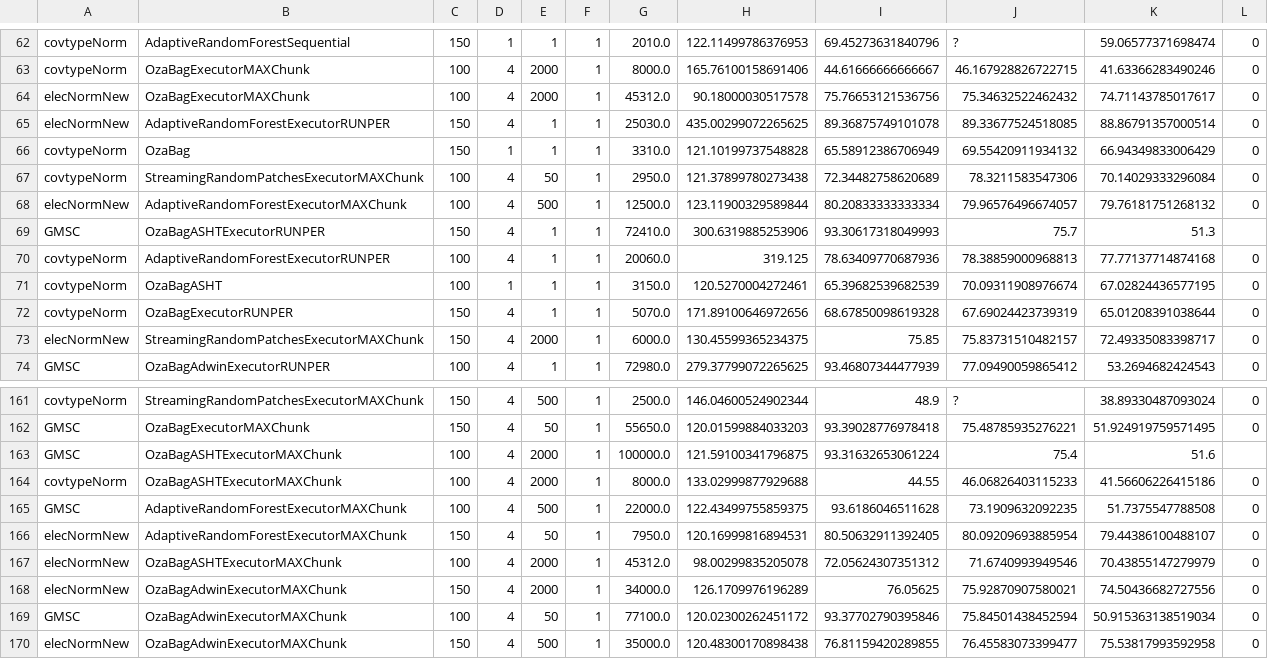
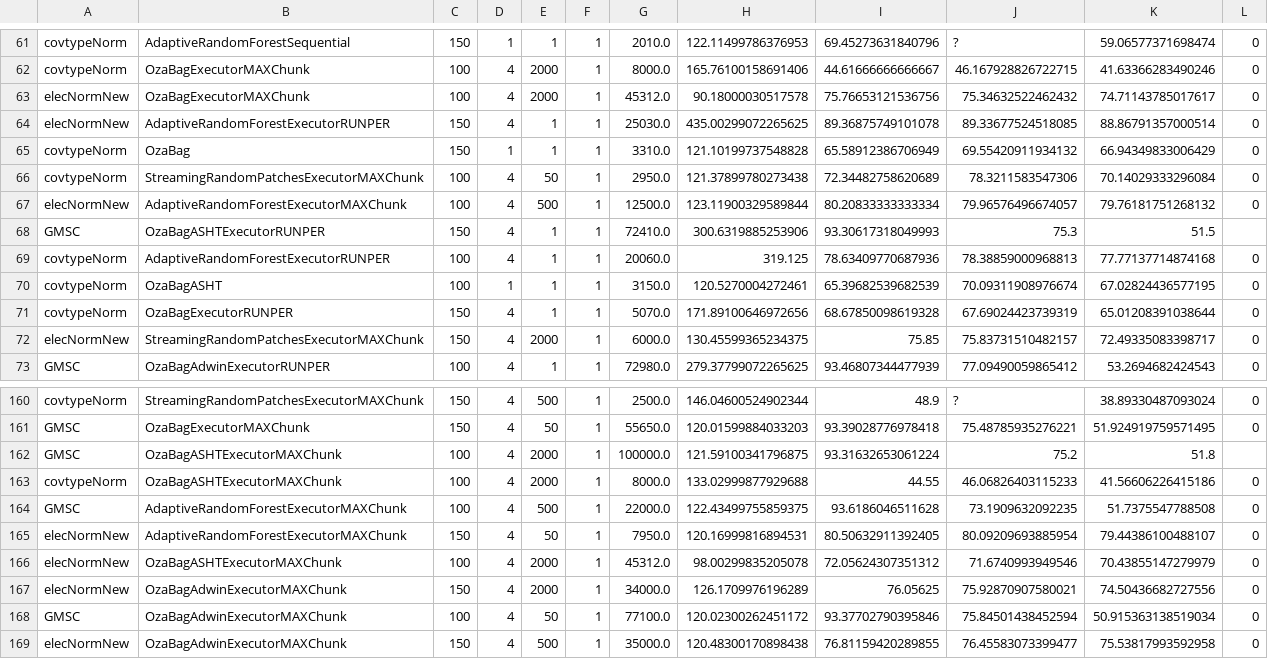
Before and after one commit to HPCSys-Lab/tecnhiques-reduce-consumption-energy, a CSV file: parsed_csvs/data-batch-vs-acc-600-600.csv, drawn as a sheet; only a part is shown, gaps mark what is left out; the diff covers the shown part only.

```diff
--- a/parsed_csvs/data-batch-vs-acc-600-600.csv
+++ b/parsed_csvs/data-batch-vs-acc-600-600.csv
@@ -68,3 +67,3 @@ covtypeNorm,StreamingRandomPatchesExecutorMAXChunk,100,4,50,1,2950.0,121.3789978
 elecNormNew,AdaptiveRandomForestExecutorMAXChunk,100,4,500,1,12500.0,123.11900329589844,80.20833333333334,79.96576496674057,79.76181751268132,0
-GMSC,OzaBagASHTExecutorRUNPER,150,4,1,1,72410.0,300.6319885253906,93.30617318049993,75.7,51.3,
+GMSC,OzaBagASHTExecutorRUNPER,150,4,1,1,72410.0,300.6319885253906,93.30617318049993,75.3,51.5,
 covtypeNorm,AdaptiveRandomForestExecutorRUNPER,100,4,1,1,20060.0,319.125,78.63409770687936,78.38859000968813,77.77137714874168,0
@@ -162,3 +161,3 @@ covtypeNorm,StreamingRandomPatchesExecutorMAXChunk,150,4,500,1,2500.0,146.046005
 GMSC,OzaBagExecutorMAXChunk,150,4,50,1,55650.0,120.01599884033203,93.39028776978418,75.48785935276221,51.924919759571495,0
-GMSC,OzaBagASHTExecutorMAXChunk,100,4,2000,1,100000.0,121.59100341796875,93.31632653061224,75.4,51.6,
+GMSC,OzaBagASHTExecutorMAXChunk,100,4,2000,1,100000.0,121.59100341796875,93.31632653061224,75.2,51.8,
 covtypeNorm,OzaBagASHTExecutorMAXChunk,100,4,2000,1,8000.0,133.02999877929688,44.55,46.06826403115233,41.56606226415186,0
```
Also changed, not shown: 1 removed row and 15 edited cells elsewhere in this file, 22 other files.
